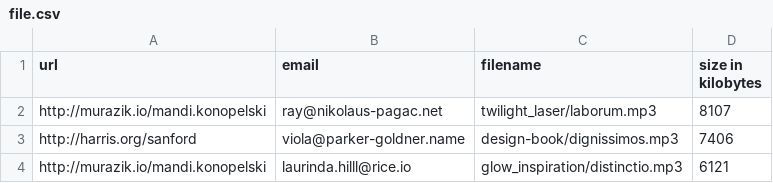
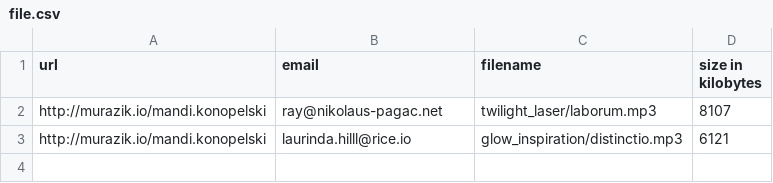
Before and after one commit to sergiorivas/rubyconf2022, a CSV file: shopify_challege_1/spec/file.csv, drawn as a sheet.

Commit message:
chore: making consistent the file for tests

```diff
--- a/shopify_challege_1/spec/file.csv
+++ b/shopify_challege_1/spec/file.csv
@@ -2,3 +2,2 @@ url,email,filename,size in kilobytes
 http://murazik.io/mandi.konopelski,ray@nikolaus-pagac.net,twilight_laser/laborum.mp3,8107
-http://harris.org/sanford,viola@parker-goldner.name,design-book/dignissimos.mp3,7406
 http://murazik.io/mandi.konopelski,laurinda.hilll@rice.io,glow_inspiration/distinctio.mp3,6121
```
